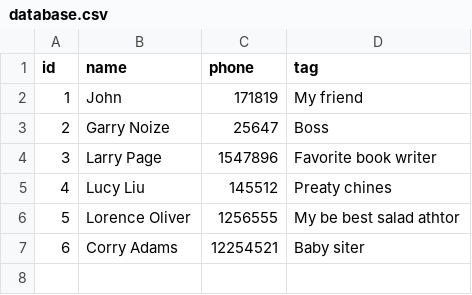
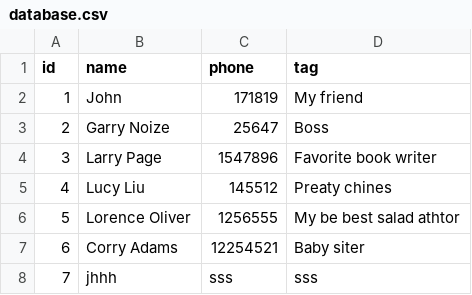
Before and after one commit to AntMugami/puthon-basic-09, a CSV file: homework_01/data/database.csv, drawn as a sheet; the diff names each change by its address in the sheet, - before the commit and + after, or states it on an @@ line.

```diff
--- a/homework_01/data/database.csv
+++ b/homework_01/data/database.csv
+row 8: 7 | jhhh | sss | sss
```
Also changed, not shown: 1 other file.
